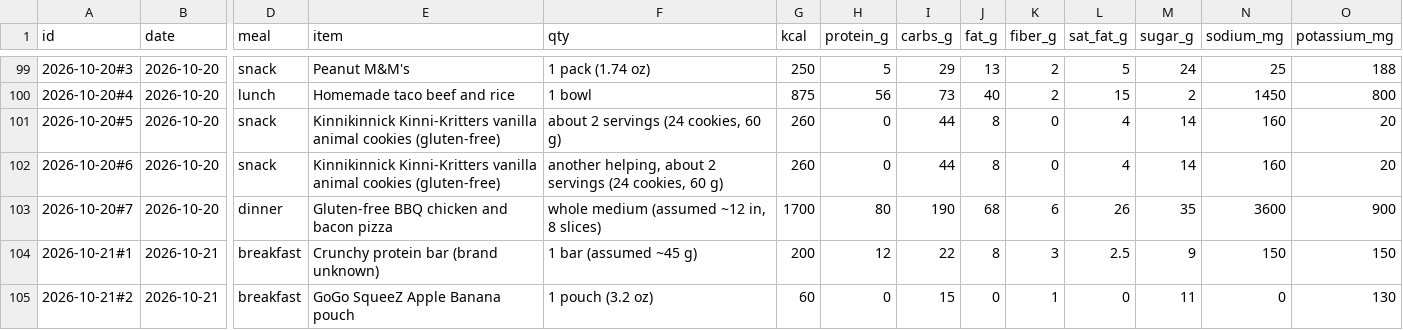
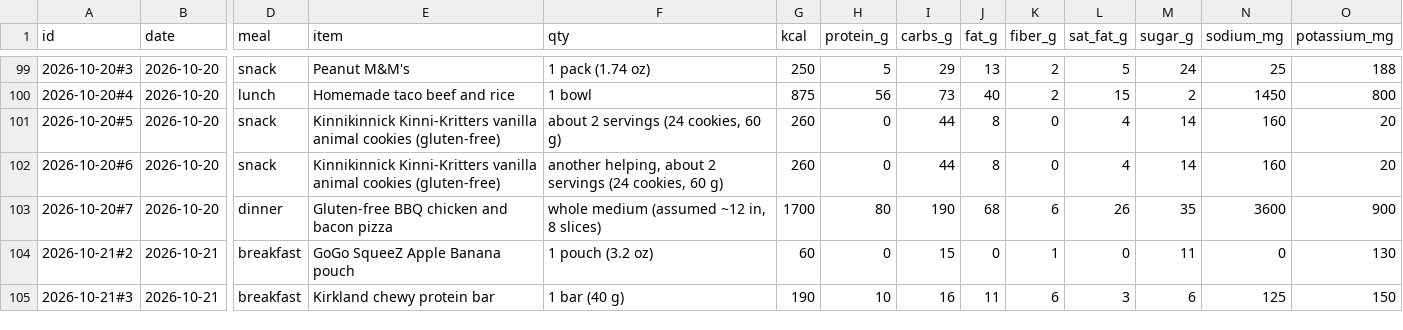
Before and after one commit to bro2jo/leyenda, a CSV file: real/logs/food_entries.csv, drawn as a sheet; only a part is shown, gaps mark what is left out; removed rows and columns are numbered as before the commit, all else as after; rows hold the shown columns only; the diff names each change by its address in the sheet, - before the commit and + after, or states it on an @@ line.

```diff
--- a/real/logs/food_entries.csv
+++ b/real/logs/food_entries.csv
-row 104: 2026-10-21#1 | 2026-10-21 | breakfast | Crunchy protein bar (brand unknown) | 1 bar (assumed ~45 g) | 200 | 12 | 22 | 8 | 3 | 2.5 | 9 | 150 | 150
+row 105: 2026-10-21#3 | 2026-10-21 | breakfast | Kirkland chewy protein bar | 1 bar (40 g) | 190 | 10 | 16 | 11 | 6 | 3 | 6 | 125 | 150
```
Also changed, not shown: real/logs/nutrition_log.csv, 1 other file.
